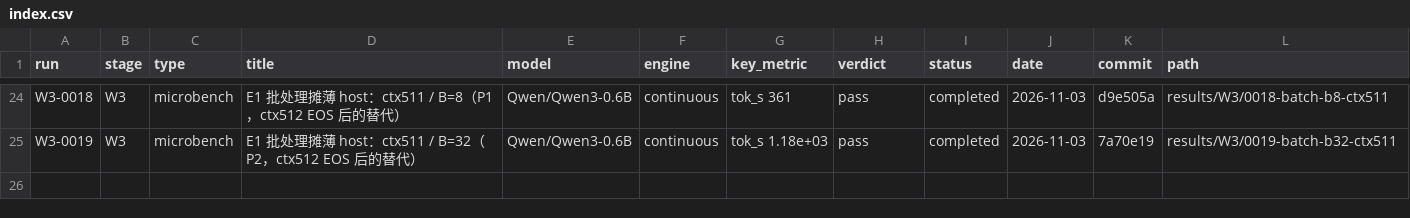
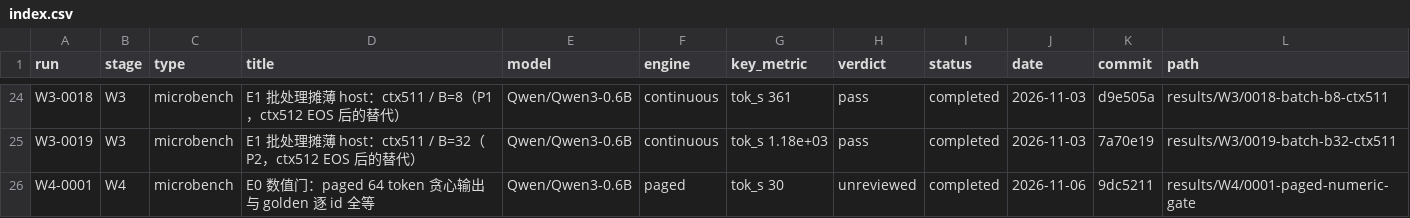
Before and after one commit to RAIN-LOJK/llm-serving, a CSV file: results/index.csv, drawn as a sheet; only a part is shown, gaps mark what is left out; the diff names each change by its address in the sheet, - before the commit and + after, or states it on an @@ line.

Commit message:
results(W4): E0 numeric gate (64/64 golden ids)

```diff
--- a/results/index.csv
+++ b/results/index.csv
+row 26: W4-0001 | W4 | microbench | E0 数值门：paged 64 token 贪心输出与 golden 逐 id 全等 | Qwen/Qwen3-0.6B | paged | tok_s 30 | unreviewed | completed | 2026-11-06 | 9dc5211 | results/W4/0001-paged-numeric-gate
```
Also changed, not shown: 10 other files.
